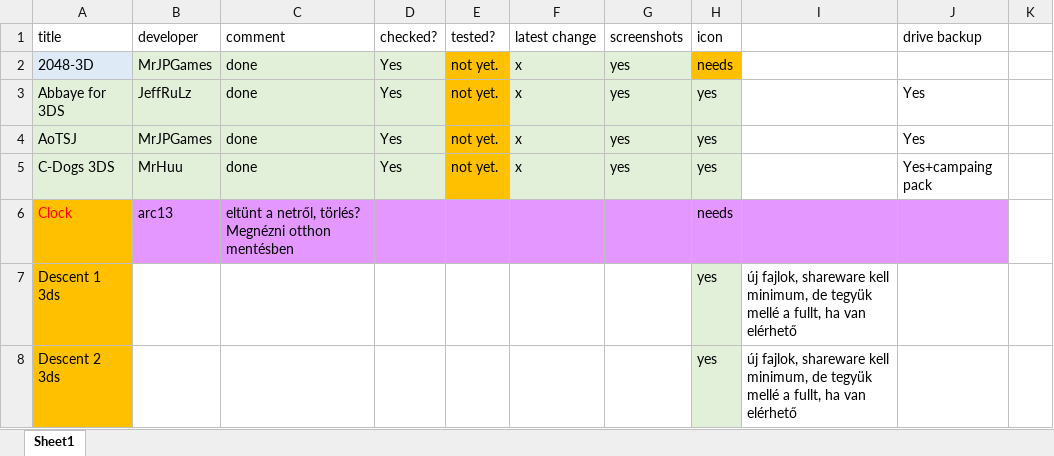
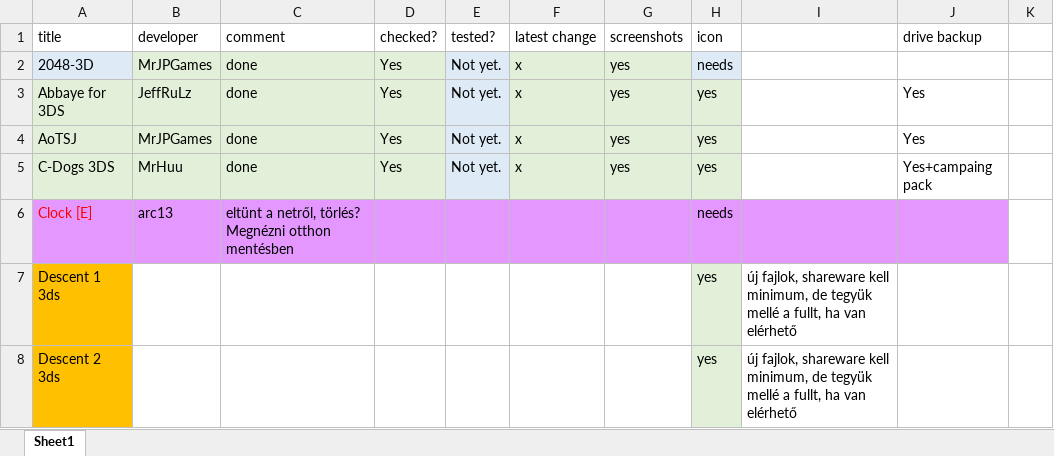
Before and after one commit to vargaviktor/3dsalt, an Excel workbook: releases.xlsx, sheet Sheet1, drawn as a sheet; only a part is shown; values as stored, in another font and other column widths than the file's, no borders; the diff covers the shown part only; the diff names each change by its address in the sheet, - before the commit and + after, or states it on an @@ line.

```diff
--- a/releases.xlsx (sheet Sheet1)
+++ b/releases.xlsx (sheet Sheet1)
-E2:E5 (tested?): not yet.
+E2:E5 (tested?): Not yet.
-E2:E5 fill: #FFC000
+E2:E5 fill: #DEEBF7
-H2 fill: #FFC000
+H2 fill: #DEEBF7
-A6 (title): Clock
+A6 (title): Clock [E]
-A6 fill: #FFC000
+A6 fill: #E497FF
```
Also changed, not shown: 4 added rows, 1 removed row, 5 edited cells and cell formats elsewhere in this sheet, 4 other files.
